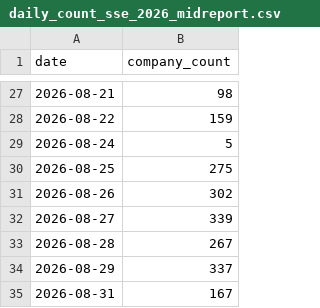
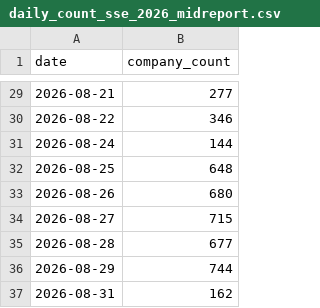
Before and after one commit to bernarddragos09-netizen/a-share-midreport-cloud, a CSV file: a_share_midreport_2026_upcoming_sse/daily_count_sse_2026_midreport.csv, drawn as a sheet; only a part is shown, gaps mark what is left out; the diff covers the shown part only.

```diff
--- a/a_share_midreport_2026_upcoming_sse/daily_count_sse_2026_midreport.csv
+++ b/a_share_midreport_2026_upcoming_sse/daily_count_sse_2026_midreport.csv
@@ -27,9 +29,9 @@
-2026-08-21,98
-2026-08-22,159
-2026-08-24,5
-2026-08-25,275
-2026-08-26,302
-2026-08-27,339
-2026-08-28,267
-2026-08-29,337
-2026-08-31,167
+2026-08-21,277
+2026-08-22,346
+2026-08-24,144
+2026-08-25,648
+2026-08-26,680
+2026-08-27,715
+2026-08-28,677
+2026-08-29,744
+2026-08-31,162
```
Also changed, not shown: 2 added rows and 25 edited cells elsewhere in this file, 6 other files.
